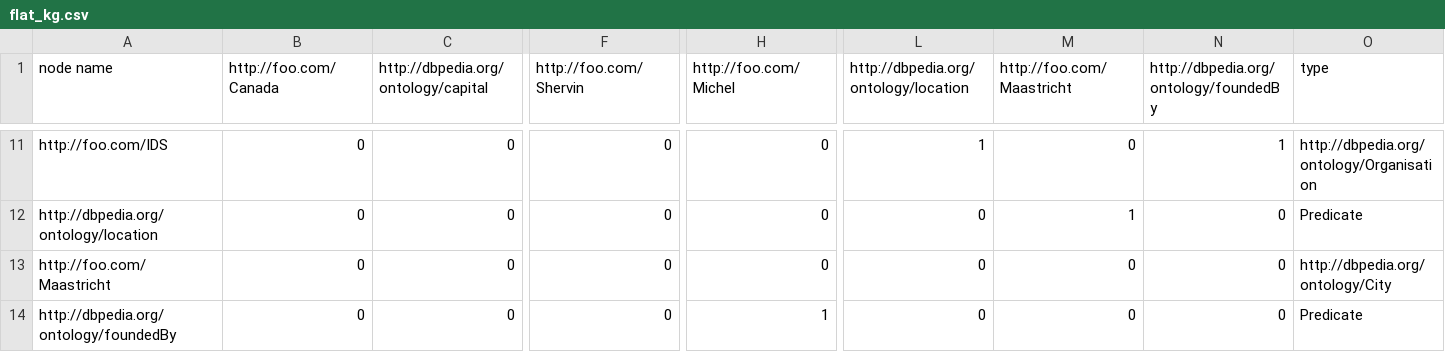
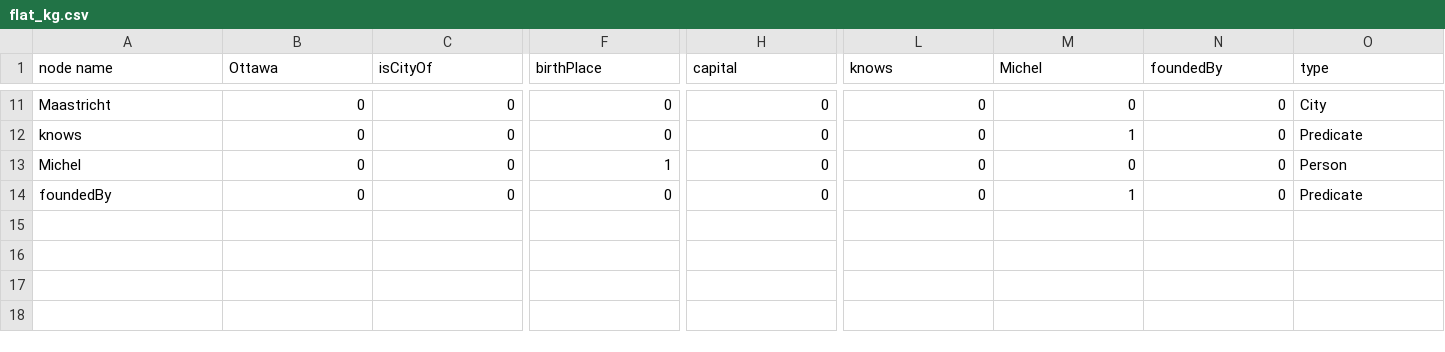
Before and after one commit to acaen007/QuantumPQC, a CSV file: flat_kg.csv, drawn as a sheet; only a part is shown, gaps mark what is left out; the diff covers the shown part only; the diff names each change by its address in the sheet, - before the commit and + after, or states it on an @@ line.

```diff
--- a/flat_kg.csv
+++ b/flat_kg.csv
-B1: http://foo.com/Canada
+B1: Ottawa
-C1: http://dbpedia.org/ontology/capital
+C1: isCityOf
-F1: http://foo.com/Shervin
+F1: birthPlace
-H1: http://foo.com/Michel
+H1: capital
-L1: http://dbpedia.org/ontology/location
+L1: knows
-M1: http://foo.com/Maastricht
+M1: Michel
-N1: http://dbpedia.org/ontology/foundedBy
+N1: foundedBy
-A11 (node name): http://foo.com/IDS
+A11 (node name): Maastricht
-L11 (knows): 1
+L11 (knows): 0
-N11 (foundedBy): 1
+N11 (foundedBy): 0
-O11 (type): http://dbpedia.org/ontology/Organisation
+O11 (type): City
-A12 (node name): http://dbpedia.org/ontology/location
+A12 (node name): knows
-A13 (node name): http://foo.com/Maastricht
+A13 (node name): Michel
-F13 (birthPlace): 0
+F13 (birthPlace): 1
-O13 (type): http://dbpedia.org/ontology/City
+O13 (type): Person
-A14 (node name): http://dbpedia.org/ontology/foundedBy
+A14 (node name): foundedBy
-H14 (capital): 1
+H14 (capital): 0
-M14 (Michel): 0
+M14 (Michel): 1
```
Also changed, not shown: 38 edited cells elsewhere in this file, 1 other file.
